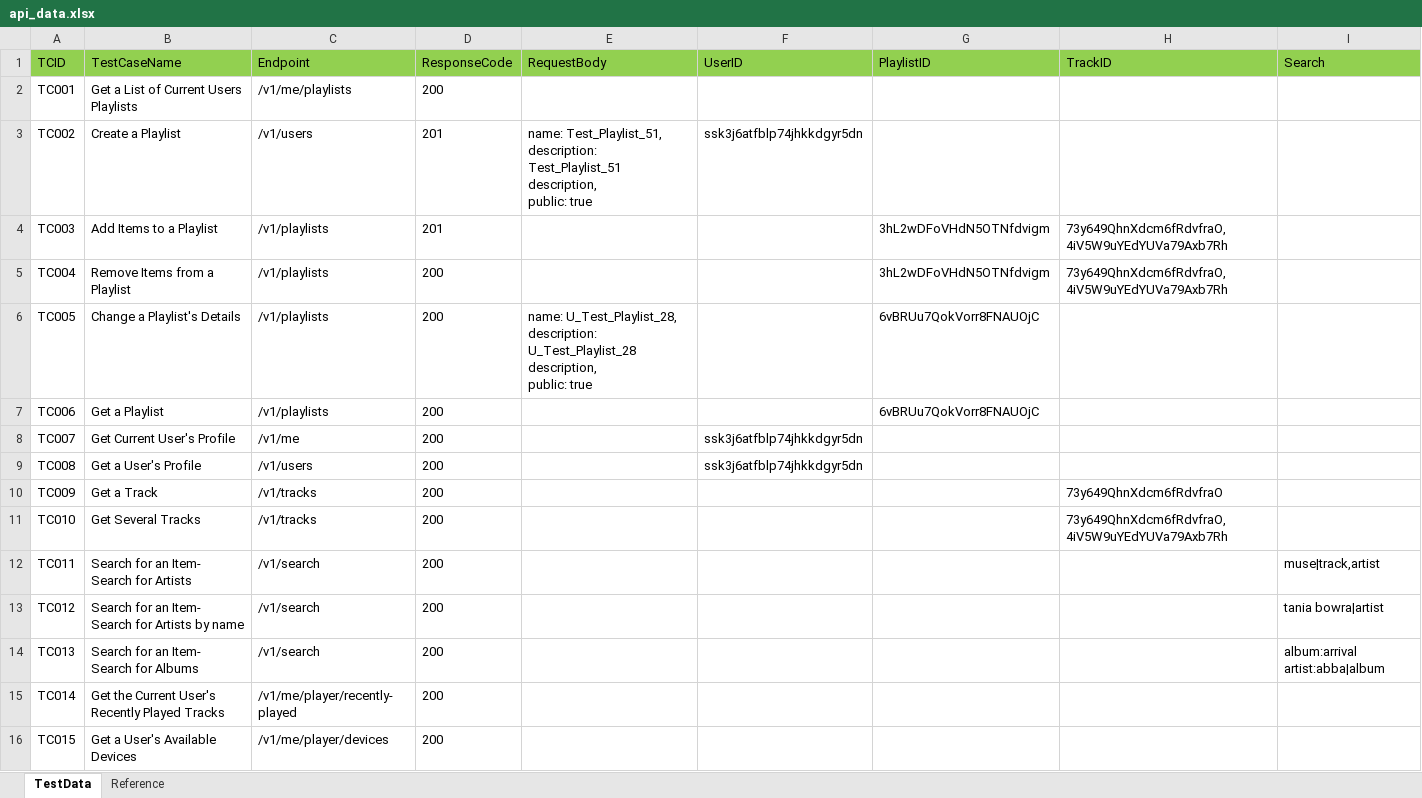
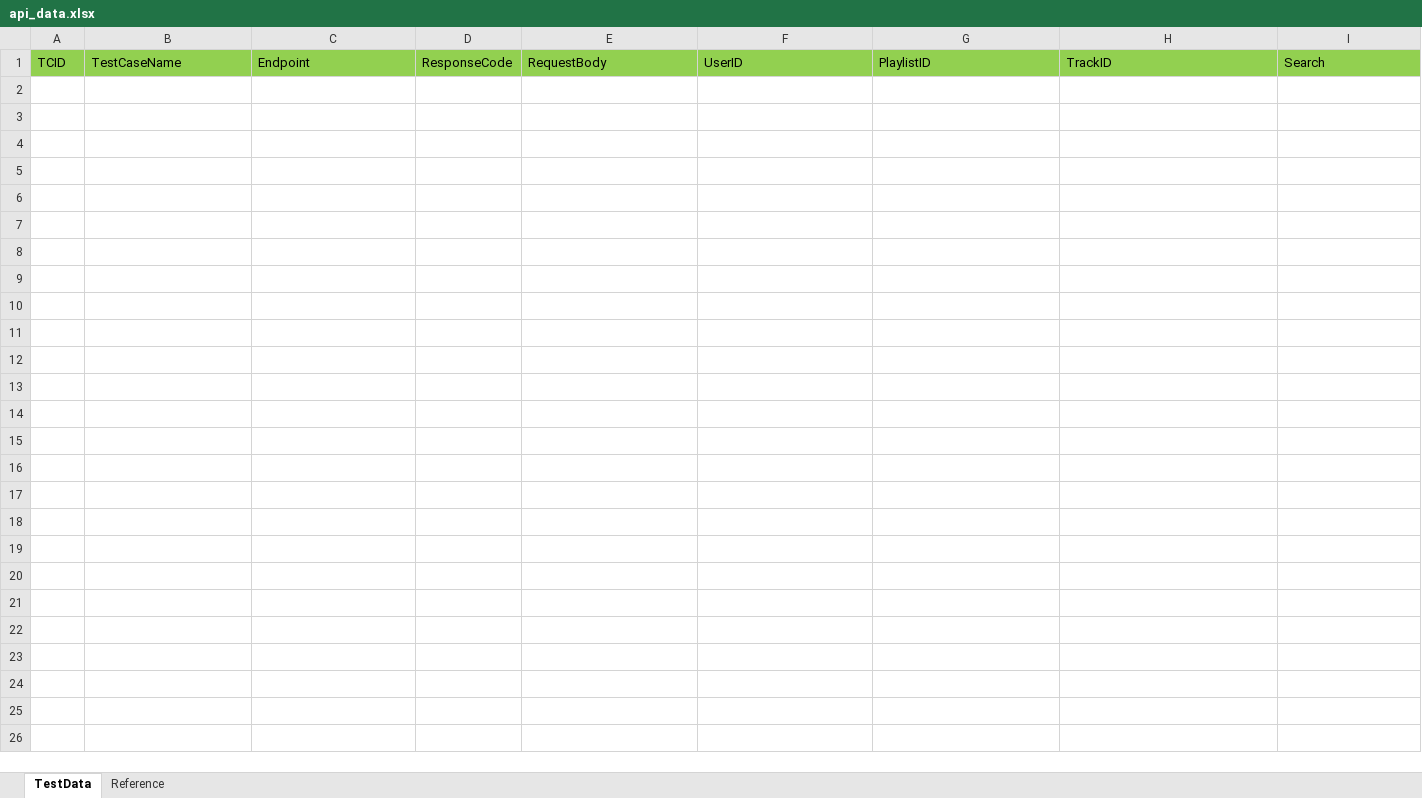
Before and after one commit to subrato29/graphql-automation, an Excel workbook: src/main/java/com/api/data/api_data.xlsx, sheet TestData, drawn as a sheet; values as stored, in another font and other column widths than the file's, no borders; ↵ is a line break in a cell; the diff names each change by its address in the sheet, - before the commit and + after, or states it on an @@ line.

Commit message:
making test data sheet as blank

```diff
--- a/src/main/java/com/api/data/api_data.xlsx (sheet TestData)
+++ b/src/main/java/com/api/data/api_data.xlsx (sheet TestData)
-row 2: TC001 | Get a List of Current Users Playlists | /v1/me/playlists | 200
-row 3: TC002 | Create a Playlist | /v1/users | 201 | name: Test_Playlist_51, ↵ description: Test_Playlist_51 description, ↵ public: true | ssk3j6atfblp74jhkkdgyr5dn
-row 4: TC003 | Add Items to a Playlist | /v1/playlists | 201 |  |  | 3hL2wDFoVHdN5OTNfdvigm | 73y649QhnXdcm6fRdvfraO, 4iV5W9uYEdYUVa79Axb7Rh
-row 5: TC004 | Remove Items from a Playlist | /v1/playlists | 200 |  |  | 3hL2wDFoVHdN5OTNfdvigm | 73y649QhnXdcm6fRdvfraO, 4iV5W9uYEdYUVa79Axb7Rh
-row 6: TC005 | Change a Playlist's Details | /v1/playlists | 200 | name: U_Test_Playlist_28, ↵ description: U_Test_Playlist_28 description, ↵ public: true |  | 6vBRUu7QokVorr8FNAUOjC
-row 7: TC006 | Get a Playlist | /v1/playlists | 200 |  |  | 6vBRUu7QokVorr8FNAUOjC
-row 8: TC007 | Get Current User's Profile | /v1/me | 200 |  | ssk3j6atfblp74jhkkdgyr5dn
-row 9: TC008 | Get a User's Profile | /v1/users | 200 |  | ssk3j6atfblp74jhkkdgyr5dn
-row 10: TC009 | Get a Track | /v1/tracks | 200 |  |  |  | 73y649QhnXdcm6fRdvfraO
-row 11: TC010 | Get Several Tracks | /v1/tracks | 200 |  |  |  | 73y649QhnXdcm6fRdvfraO,4iV5W9uYEdYUVa79Axb7Rh
-row 12: TC011 | Search for an Item- Search for Artists | /v1/search | 200 |  |  |  |  | muse|track,artist
-row 13: TC012 | Search for an Item- Search for Artists by name | /v1/search | 200 |  |  |  |  | tania bowra|artist
-row 14: TC013 | Search for an Item- Search for Albums | /v1/search | 200 |  |  |  |  | album:arrival artist:abba|album
-row 15: TC014 | Get the Current User's Recently Played Tracks | /v1/me/player/recently-played | 200
-row 16: TC015 | Get a User's Available Devices | /v1/me/player/devices | 200
```
Also changed, not shown: src/main/java/com/api/data/controller.xlsx.
